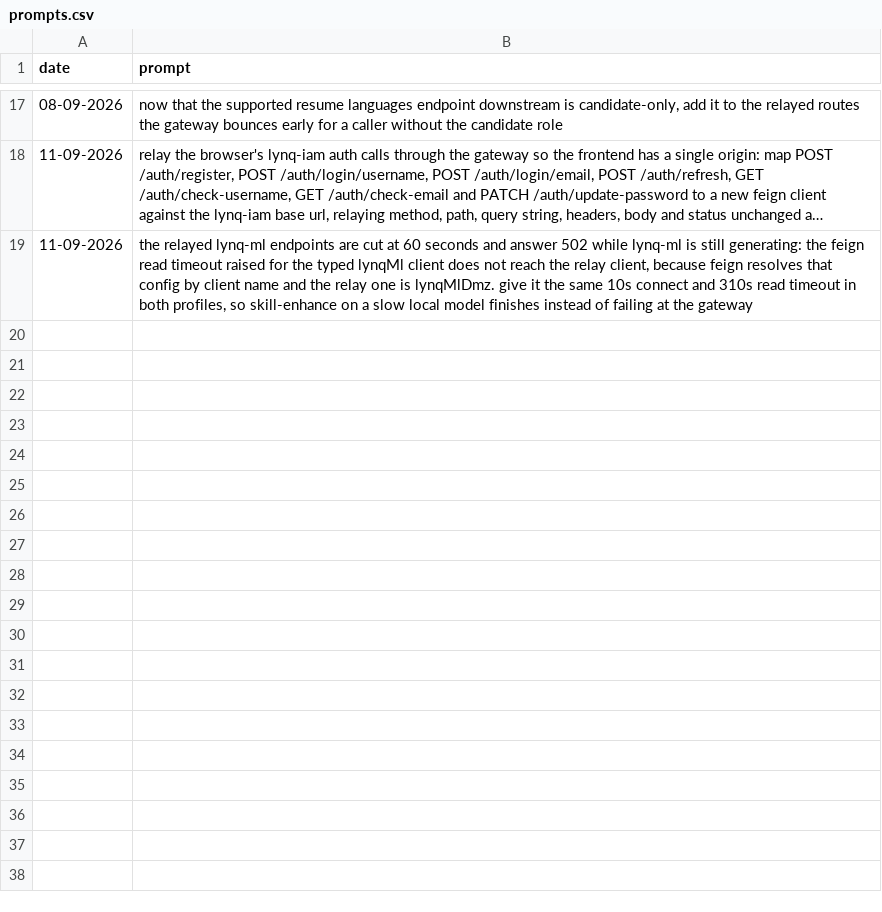
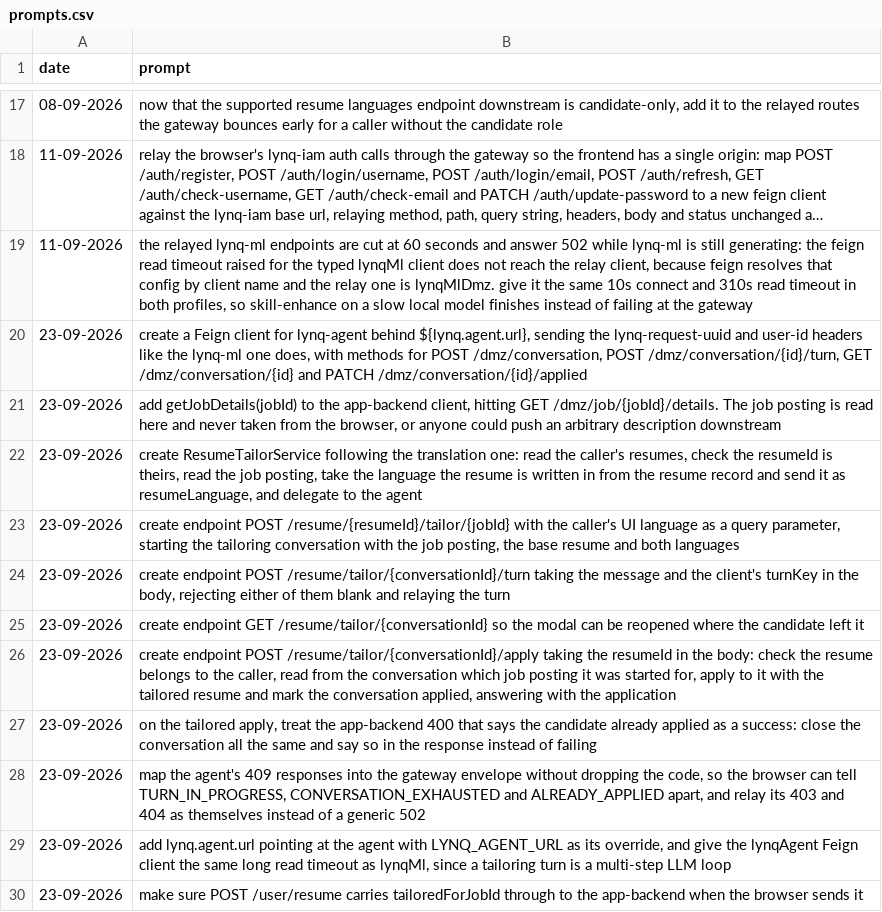
Before and after one commit to MatLock/UdeSA-lynq, a CSV file: lynq-bff/prompt-documentation/prompts.csv, drawn as a sheet; only a part is shown, gaps mark what is left out; long unchanged cells end in ….

Commit message:
[lynq-bff]: stage 5 - CV Tailor endpoints
Orchestrate the CV Tailor flow in the gateway. The browser only ever names
the conversation: the job posting is read here, from lynq-app-backend, so
nobody can push an arbitrary description into the agent's prompt.

- LynqAgentClient over ${lynq.agent.url}, with the request uuid and user id
  headers and a read timeout sized for a multi-step LLM turn
- getJobDetails and applyToJob added to the app-backend client
- ResumeTailorService: checks the resume belongs to the caller, reads the
  posting, takes resumeLanguage from the resume record and delegates
- POST /resume/{resumeId}/tailor/{jobId}, POST /resume/tailor/{id}/turn,
  GET /resume/tailor/{id} and POST /resume/tailor/{id}/apply
- the apply closes the flow: it applies with the tailored resume and marks
  the conversation applied, absorbing the "already applied" 400 as a success
- the agent's 409 codes reach the browser in the envelope, and its 403 and
  404 are relayed as themselves instead of a blanket 502
- GET /conversation now answers with jobId and baseResumeId, which is how
  the close knows which posting the conversation was started for

```diff
--- a/lynq-bff/prompt-documentation/prompts.csv
+++ b/lynq-bff/prompt-documentation/prompts.csv
@@ -19 +19,12 @@ date,prompt
 "11-09-2026","the relayed lynq-ml endpoints are cut at 60 seconds and answer 502 while lynq-ml is still generating: the feign read timeout raised for the typed lynqMl client does not reach the relay client, because feign resolves that config by client name and the relay one is lynqMlDmz. give it the same 10s connect and 310s read timeout in both profiles, so skill-enhance on a slow local model finishes instead of failing at the gateway"
+"23-09-2026","create a Feign client for lynq-agent behind ${lynq.agent.url}, sending the lynq-request-uuid and user-id headers like the lynq-ml one does, with methods for POST /dmz/conversation, POST /dmz/conversation/{id}/turn, GET /dmz/conversation/{id} and PATCH /dmz/conversation/{id}/applied"
+"23-09-2026","add getJobDetails(jobId) to the app-backend client, hitting GET /dmz/job/{jobId}/details. The job posting is read here and never taken from the browser, or anyone could push an arbitrary description downstream"
+"23-09-2026","create ResumeTailorService following the translation one: read the caller's resumes, check the resumeId is theirs, read the job posting, take the language the resume is written in from the resume record and send it as resumeLanguage, and delegate to the agent"
+"23-09-2026","create endpoint POST /resume/{resumeId}/tailor/{jobId} with the caller's UI language as a query parameter, starting the tailoring conversation with the job posting, the base resume and both languages"
+"23-09-2026","create endpoint POST /resume/tailor/{conversationId}/turn taking the message and the client's turnKey in the body, rejecting either of them blank and relaying the turn"
+"23-09-2026","create endpoint GET /resume/tailor/{conversationId} so the modal can be reopened where the candidate left it"
+"23-09-2026","create endpoint POST /resume/tailor/{conversationId}/apply taking the resumeId in the body: check the resume belongs to the caller, read from the conversation which job posting it was started for, apply to it with the tailored resume and mark the conversation applied, answering with the application"
+"23-09-2026","on the tailored apply, treat the app-backend 400 that says the candidate already applied as a success: close the conversation all the same and say so in the response instead of failing"
+"23-09-2026","map the agent's 409 responses into the gateway envelope without dropping the code, so the browser can tell TURN_IN_PROGRESS, CONVERSATION_EXHAUSTED and ALREADY_APPLIED apart, and relay its 403 and 404 as themselves instead of a generic 502"
+"23-09-2026","add lynq.agent.url pointing at the agent with LYNQ_AGENT_URL as its override, and give the lynqAgent Feign client the same long read timeout as lynqMl, since a tailoring turn is a multi-step LLM loop"
+"23-09-2026","make sure POST /user/resume carries tailoredForJobId through to the app-backend when the browser sends it"
```
Also changed, not shown: lynq-agent/prompt-documentation/prompts.csv, 26 other files.
